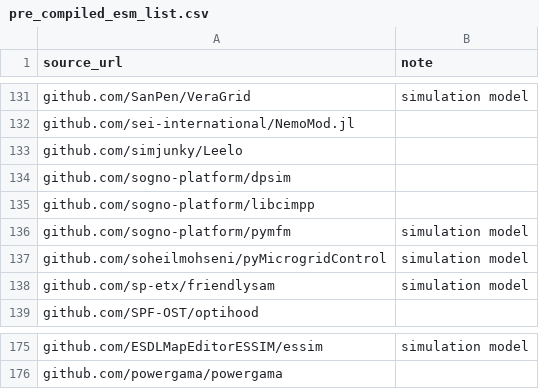
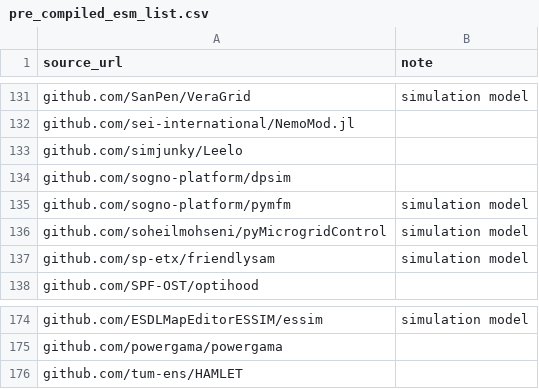
Before and after one commit to open-energy-transition/openmod-tracker, a CSV file: inventory/pre_compiled_esm_list.csv, drawn as a sheet; only a part is shown, gaps mark what is left out; removed rows and columns are numbered as before the commit, all else as after; the diff names each change by its address in the sheet, - before the commit and + after, or states it on an @@ line.

```diff
--- a/inventory/pre_compiled_esm_list.csv
+++ b/inventory/pre_compiled_esm_list.csv
-row 135: github.com/sogno-platform/libcimpp
+row 176: github.com/tum-ens/HAMLET
```
Also changed, not shown: 20 other files.
